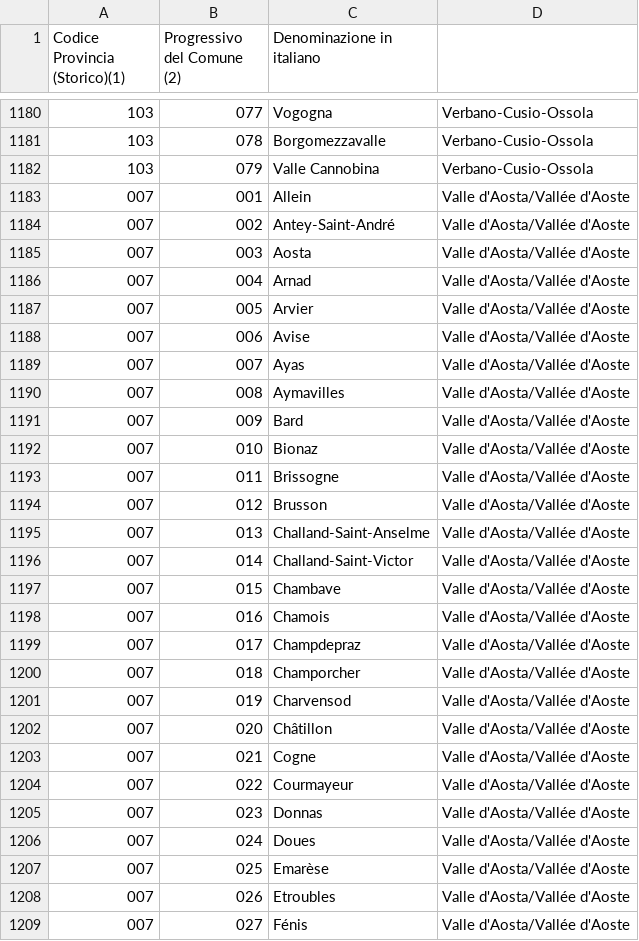
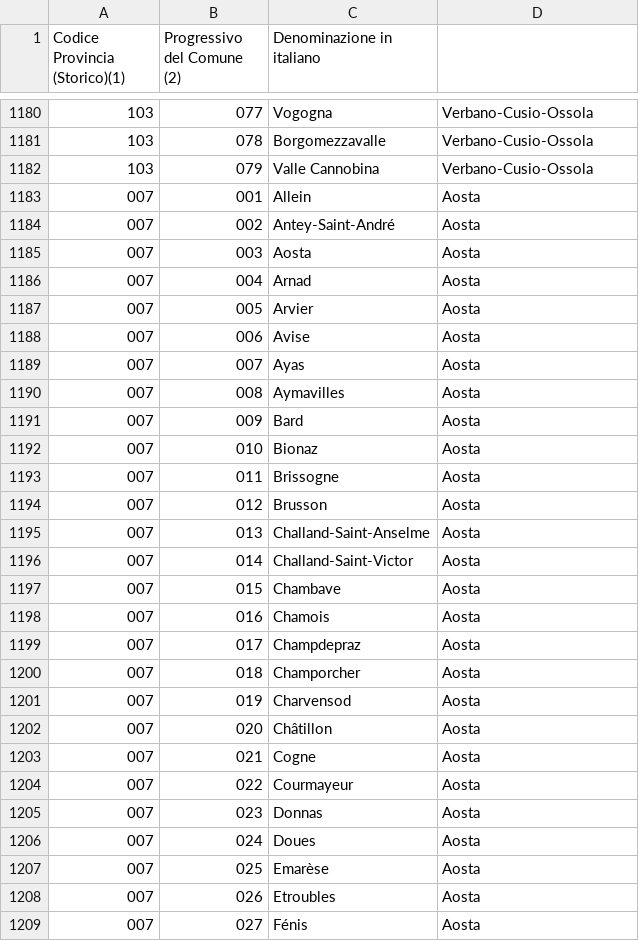
Before and after one commit to Moonril/epic-energy-services-team4-bw, a CSV file: src/main/resources/fileImport/comuni-italiani.csv, drawn as a sheet; only a part is shown, gaps mark what is left out; the diff covers the shown part only.

Commit message:
2k comuni sistemati

```diff
--- a/src/main/resources/fileImport/comuni-italiani.csv
+++ b/src/main/resources/fileImport/comuni-italiani.csv
@@ -1182,28 +1182,28 @@
 103;079;Valle Cannobina;Verbano-Cusio-Ossola
-007;001;Allein;Valle d'Aosta/Vallée d'Aoste
-007;002;Antey-Saint-André;Valle d'Aosta/Vallée d'Aoste
-007;003;Aosta;Valle d'Aosta/Vallée d'Aoste
-007;004;Arnad;Valle d'Aosta/Vallée d'Aoste
-007;005;Arvier;Valle d'Aosta/Vallée d'Aoste
-007;006;Avise;Valle d'Aosta/Vallée d'Aoste
-007;007;Ayas;Valle d'Aosta/Vallée d'Aoste
-007;008;Aymavilles;Valle d'Aosta/Vallée d'Aoste
-007;009;Bard;Valle d'Aosta/Vallée d'Aoste
-007;010;Bionaz;Valle d'Aosta/Vallée d'Aoste
-007;011;Brissogne;Valle d'Aosta/Vallée d'Aoste
-007;012;Brusson;Valle d'Aosta/Vallée d'Aoste
-007;013;Challand-Saint-Anselme;Valle d'Aosta/Vallée d'Aoste
-007;014;Challand-Saint-Victor;Valle d'Aosta/Vallée d'Aoste
-007;015;Chambave;Valle d'Aosta/Vallée d'Aoste
-007;016;Chamois;Valle d'Aosta/Vallée d'Aoste
-007;017;Champdepraz;Valle d'Aosta/Vallée d'Aoste
-007;018;Champorcher;Valle d'Aosta/Vallée d'Aoste
-007;019;Charvensod;Valle d'Aosta/Vallée d'Aoste
-007;020;Châtillon;Valle d'Aosta/Vallée d'Aoste
-007;021;Cogne;Valle d'Aosta/Vallée d'Aoste
-007;022;Courmayeur;Valle d'Aosta/Vallée d'Aoste
-007;023;Donnas;Valle d'Aosta/Vallée d'Aoste
-007;024;Doues;Valle d'Aosta/Vallée d'Aoste
-007;025;Emarèse;Valle d'Aosta/Vallée d'Aoste
-007;026;Etroubles;Valle d'Aosta/Vallée d'Aoste
-007;027;Fénis;Valle d'Aosta/Vallée d'Aoste
+007;001;Allein;Aosta
+007;002;Antey-Saint-André;Aosta
+007;003;Aosta;Aosta
+007;004;Arnad;Aosta
+007;005;Arvier;Aosta
+007;006;Avise;Aosta
+007;007;Ayas;Aosta
+007;008;Aymavilles;Aosta
+007;009;Bard;Aosta
+007;010;Bionaz;Aosta
+007;011;Brissogne;Aosta
+007;012;Brusson;Aosta
+007;013;Challand-Saint-Anselme;Aosta
+007;014;Challand-Saint-Victor;Aosta
+007;015;Chambave;Aosta
+007;016;Chamois;Aosta
+007;017;Champdepraz;Aosta
+007;018;Champorcher;Aosta
+007;019;Charvensod;Aosta
+007;020;Châtillon;Aosta
+007;021;Cogne;Aosta
+007;022;Courmayeur;Aosta
+007;023;Donnas;Aosta
+007;024;Doues;Aosta
+007;025;Emarèse;Aosta
+007;026;Etroubles;Aosta
+007;027;Fénis;Aosta
```
Also changed, not shown: 47 edited cells elsewhere in this file, src/main/resources/fileImport/province-italiane.csv, 2 other files.
